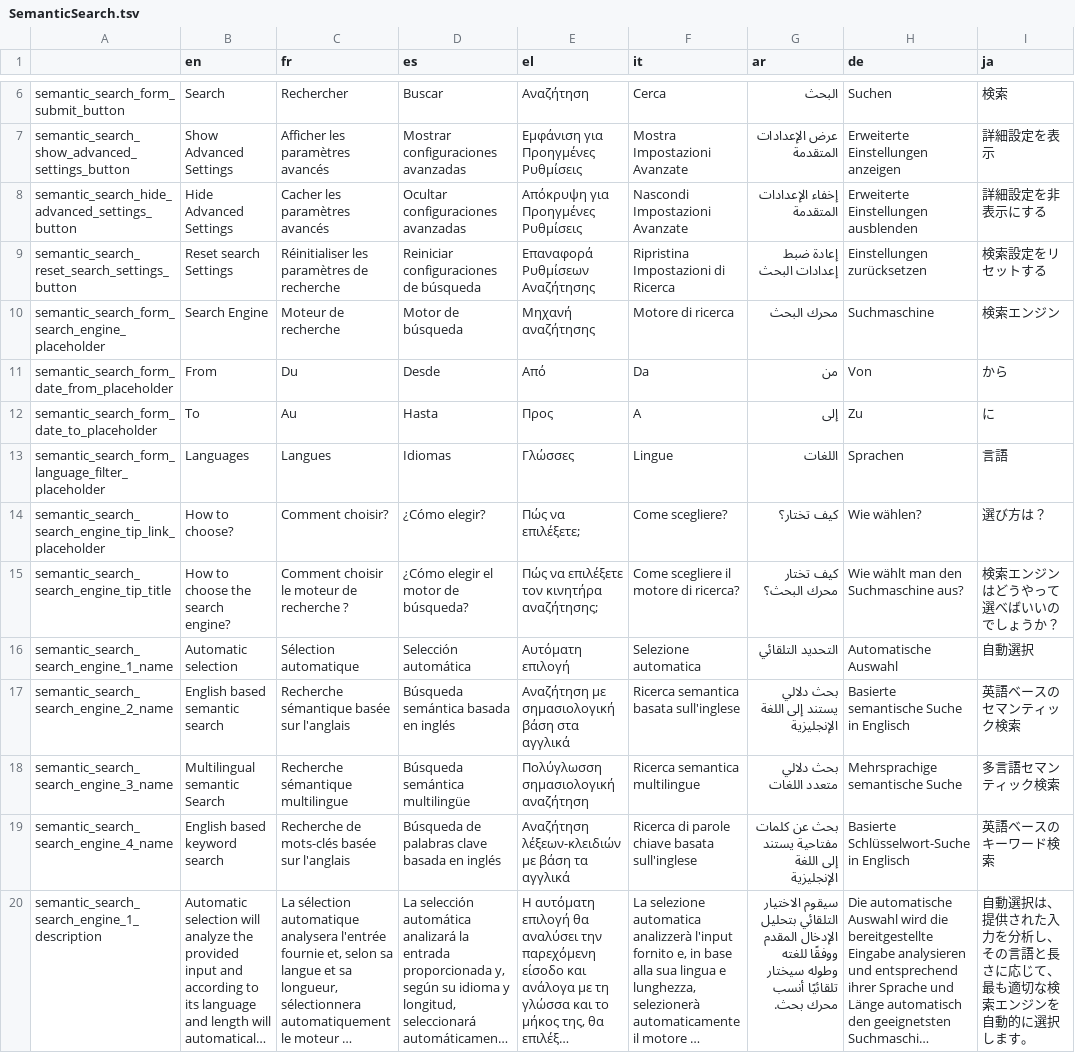
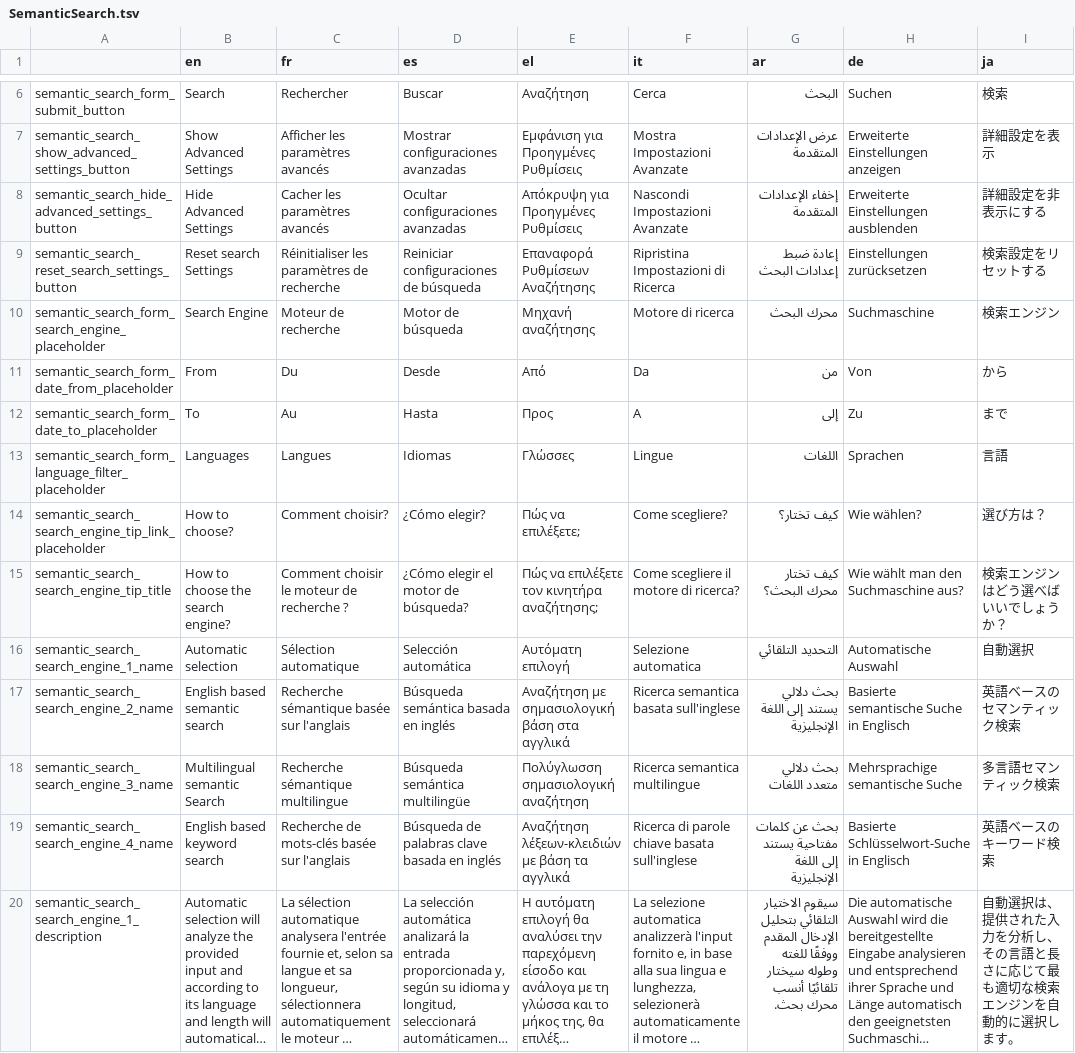
Before and after one commit to AFP-Medialab/InVID-Translation, a TSV file: components/NavItems/tools/SemanticSearch.tsv, drawn as a sheet; only a part is shown, gaps mark what is left out; long unchanged cells end in …; the diff covers the shown part only; the diff names each change by its address in the sheet, - before the commit and + after, or states it on an @@ line.

```diff
--- a/components/NavItems/tools/SemanticSearch.tsv
+++ b/components/NavItems/tools/SemanticSearch.tsv
-I12 (ja): に
+I12 (ja): まで
-I15 (ja): 検索エンジンはどうやって選べばいいのでしょうか？
+I15 (ja): 検索エンジンはどう選べばいいでしょうか？
-I20 (ja): …に応じて、最も適切…
+I20 (ja): …に応じて最も適切…
```
Also changed, not shown: 6 edited cells elsewhere in this file, components/NavItems/About.tsv, components/NavItems/tools/Alltools.tsv, 34 other files.
